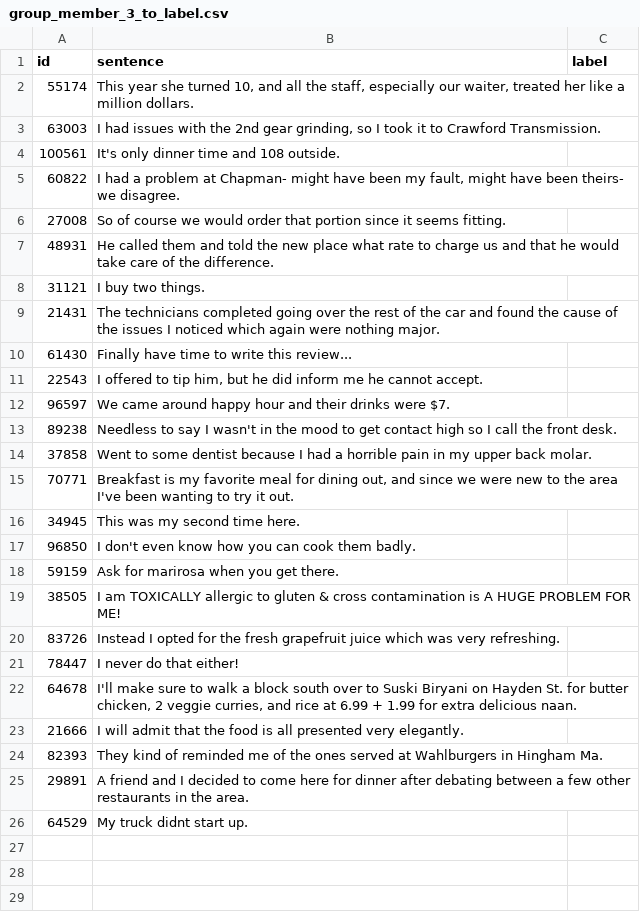
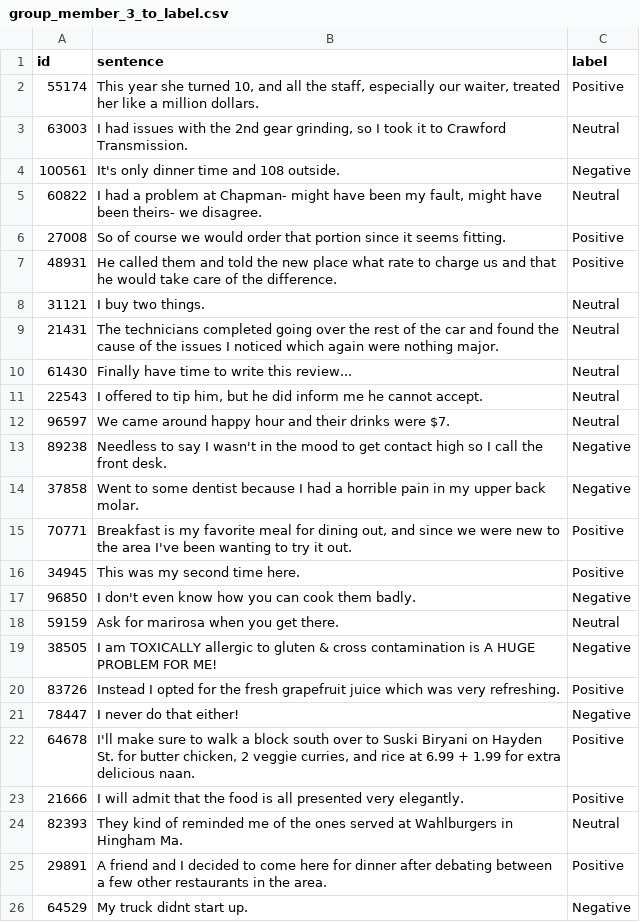
Before and after one commit to FelixHegg/cil_sentiment, a CSV file: human_baseline/group_member_3_to_label.csv, drawn as a sheet.

Commit message:
Add my human annotations

```diff
--- a/human_baseline/group_member_3_to_label.csv
+++ b/human_baseline/group_member_3_to_label.csv
@@ -1,26 +1,26 @@
 id,sentence,label
-55174,"This year she turned 10, and all the staff, especially our waiter, treated her like a million dollars.",
-63003,"I had issues with the 2nd gear grinding, so I took it to Crawford Transmission.",
-100561,It's only dinner time and 108 outside.,
-60822,"I had a problem at Chapman- might have been my fault, might have been theirs- we disagree.",
-27008,So of course we would order that portion since it seems fitting.,
-48931,He called them and told the new place what rate to charge us and that he would take care of the difference.,
-31121,I buy two things.,
-21431,The technicians completed going over the rest of the car and found the cause of the issues I noticed which again were nothing major.,
-61430,Finally have time to write this review...,
-22543,"I offered to tip him, but he did inform me he cannot accept.",
-96597,We came around happy hour and their drinks were $7.,
-89238,Needless to say I wasn't in the mood to get contact high so I call the front desk.,
-37858,Went to some dentist because I had a horrible pain in my upper back molar.,
-70771,"Breakfast is my favorite meal for dining out, and since we were new to the area I've been wanting to try it out.",
-34945,This was my second time here.,
-96850,I don't even know how you can cook them badly.,
-59159,Ask for marirosa when you get there.,
-38505,I am TOXICALLY allergic to gluten & cross contamination is A HUGE PROBLEM FOR ME!,
-83726,Instead I opted for the fresh grapefruit juice which was very refreshing.,
-78447,I never do that either!,
-64678,"I'll make sure to walk a block south over to Suski Biryani on Hayden St. for butter chicken, 2 veggie curries, and rice at 6.99 + 1.99 for extra delicious naan.",
-21666,I will admit that the food is all presented very elegantly.,
-82393,They kind of reminded me of the ones served at Wahlburgers in Hingham Ma.,
-29891,A friend and I decided to come here for dinner after debating between a few other restaurants in the area.,
-64529,My truck didnt start up.,
+55174,"This year she turned 10, and all the staff, especially our waiter, treated her like a million dollars.",Positive
+63003,"I had issues with the 2nd gear grinding, so I took it to Crawford Transmission.",Neutral
+100561,It's only dinner time and 108 outside.,Negative
+60822,"I had a problem at Chapman- might have been my fault, might have been theirs- we disagree.",Neutral
+27008,So of course we would order that portion since it seems fitting.,Positive
+48931,He called them and told the new place what rate to charge us and that he would take care of the difference.,Positive
+31121,I buy two things.,Neutral
+21431,The technicians completed going over the rest of the car and found the cause of the issues I noticed which again were nothing major.,Neutral
+61430,Finally have time to write this review...,Neutral
+22543,"I offered to tip him, but he did inform me he cannot accept.",Neutral
+96597,We came around happy hour and their drinks were $7.,Neutral
+89238,Needless to say I wasn't in the mood to get contact high so I call the front desk.,Negative
+37858,Went to some dentist because I had a horrible pain in my upper back molar.,Negative
+70771,"Breakfast is my favorite meal for dining out, and since we were new to the area I've been wanting to try it out.",Positive
+34945,This was my second time here.,Positive
+96850,I don't even know how you can cook them badly.,Negative
+59159,Ask for marirosa when you get there.,Neutral
+38505,I am TOXICALLY allergic to gluten & cross contamination is A HUGE PROBLEM FOR ME!,Negative
+83726,Instead I opted for the fresh grapefruit juice which was very refreshing.,Positive
+78447,I never do that either!,Negative
+64678,"I'll make sure to walk a block south over to Suski Biryani on Hayden St. for butter chicken, 2 veggie curries, and rice at 6.99 + 1.99 for extra delicious naan.",Positive
+21666,I will admit that the food is all presented very elegantly.,Positive
+82393,They kind of reminded me of the ones served at Wahlburgers in Hingham Ma.,Neutral
+29891,A friend and I decided to come here for dinner after debating between a few other restaurants in the area.,Positive
+64529,My truck didnt start up.,Negative
```
Also changed, not shown: 1 other file.
